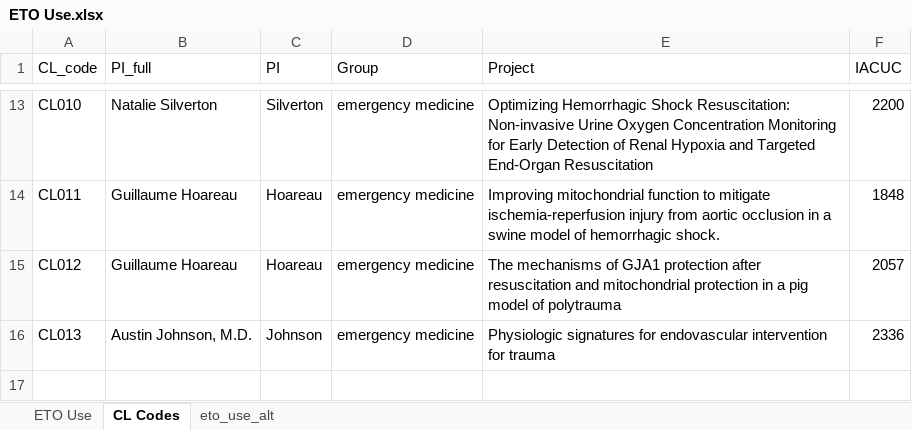
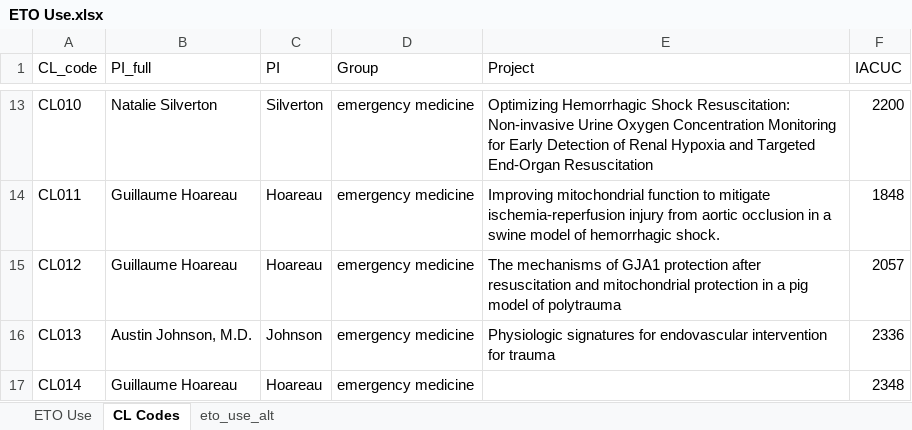
Before and after one commit to mzabrisk/eto_billing, an Excel workbook: ETO Use.xlsx, sheet CL Codes, drawn as a sheet; only a part is shown, gaps mark what is left out; values as stored, in another font and other column widths than the file's, no borders; the diff names each change by its address in the sheet, - before the commit and + after, or states it on an @@ line.

```diff
--- a/ETO Use.xlsx (sheet CL Codes)
+++ b/ETO Use.xlsx (sheet CL Codes)
+row 17: CL014 | Guillaume Hoareau | Hoareau | emergency medicine |  | 2348
```
Also changed, not shown: sheet eto_use_alt, 5 other files.
